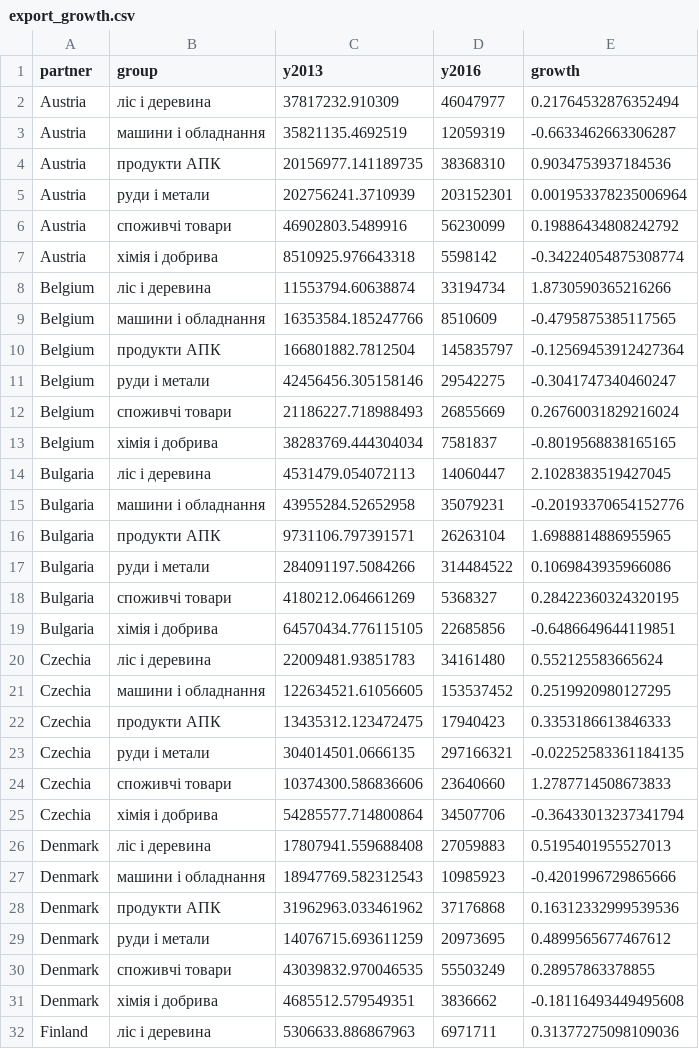
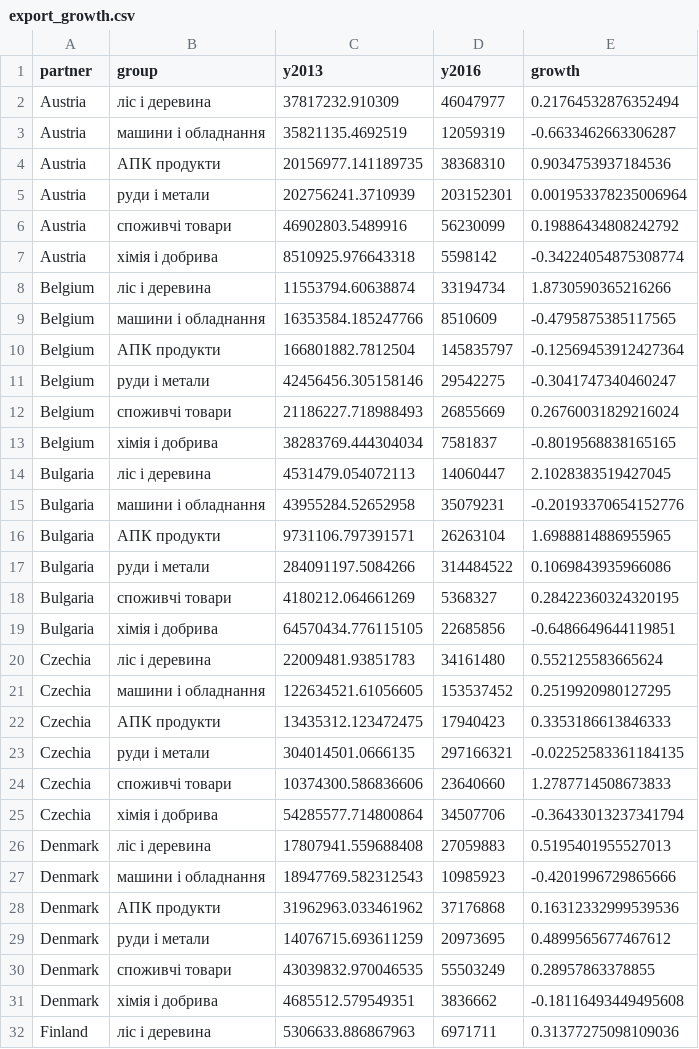
Before and after one commit to woldemarg/woldemarg.github.io, a CSV file: eutrade/data/export_growth.csv, drawn as a sheet; only a part is shown; the diff covers the shown part only.

```diff
--- a/eutrade/data/export_growth.csv
+++ b/eutrade/data/export_growth.csv
@@ -3,3 +3,3 @@ Austria,ліс і деревина,37817232.910309,46047977,0.21764532876352494
 Austria,машини і обладнання,35821135.4692519,12059319,-0.6633462663306287
-Austria,продукти АПК,20156977.141189735,38368310,0.9034753937184536
+Austria,АПК продукти,20156977.141189735,38368310,0.9034753937184536
 Austria,руди і метали,202756241.3710939,203152301,0.001953378235006964
@@ -9,3 +9,3 @@ Belgium,ліс і деревина,11553794.60638874,33194734,1.8730590365216266
 Belgium,машини і обладнання,16353584.185247766,8510609,-0.4795875385117565
-Belgium,продукти АПК,166801882.7812504,145835797,-0.12569453912427364
+Belgium,АПК продукти,166801882.7812504,145835797,-0.12569453912427364
 Belgium,руди і метали,42456456.305158146,29542275,-0.3041747340460247
@@ -15,3 +15,3 @@ Bulgaria,ліс і деревина,4531479.054072113,14060447,2.102838351942704
 Bulgaria,машини і обладнання,43955284.52652958,35079231,-0.20193370654152776
-Bulgaria,продукти АПК,9731106.797391571,26263104,1.6988814886955965
+Bulgaria,АПК продукти,9731106.797391571,26263104,1.6988814886955965
 Bulgaria,руди і метали,284091197.5084266,314484522,0.1069843935966086
@@ -21,3 +21,3 @@ Czechia,ліс і деревина,22009481.93851783,34161480,0.552125583665624
 Czechia,машини і обладнання,122634521.61056605,153537452,0.2519920980127295
-Czechia,продукти АПК,13435312.123472475,17940423,0.3353186613846333
+Czechia,АПК продукти,13435312.123472475,17940423,0.3353186613846333
 Czechia,руди і метали,304014501.0666135,297166321,-0.02252583361184135
@@ -27,3 +27,3 @@ Denmark,ліс і деревина,17807941.559688408,27059883,0.519540195552701
 Denmark,машини і обладнання,18947769.582312543,10985923,-0.4201996729865666
-Denmark,продукти АПК,31962963.033461962,37176868,0.16312332999539536
+Denmark,АПК продукти,31962963.033461962,37176868,0.16312332999539536
 Denmark,руди і метали,14076715.693611259,20973695,0.4899565677467612
```
Also changed, not shown: 17 edited cells elsewhere in this file, eutrade/data/exim_absolute.csv, 10 other files.
